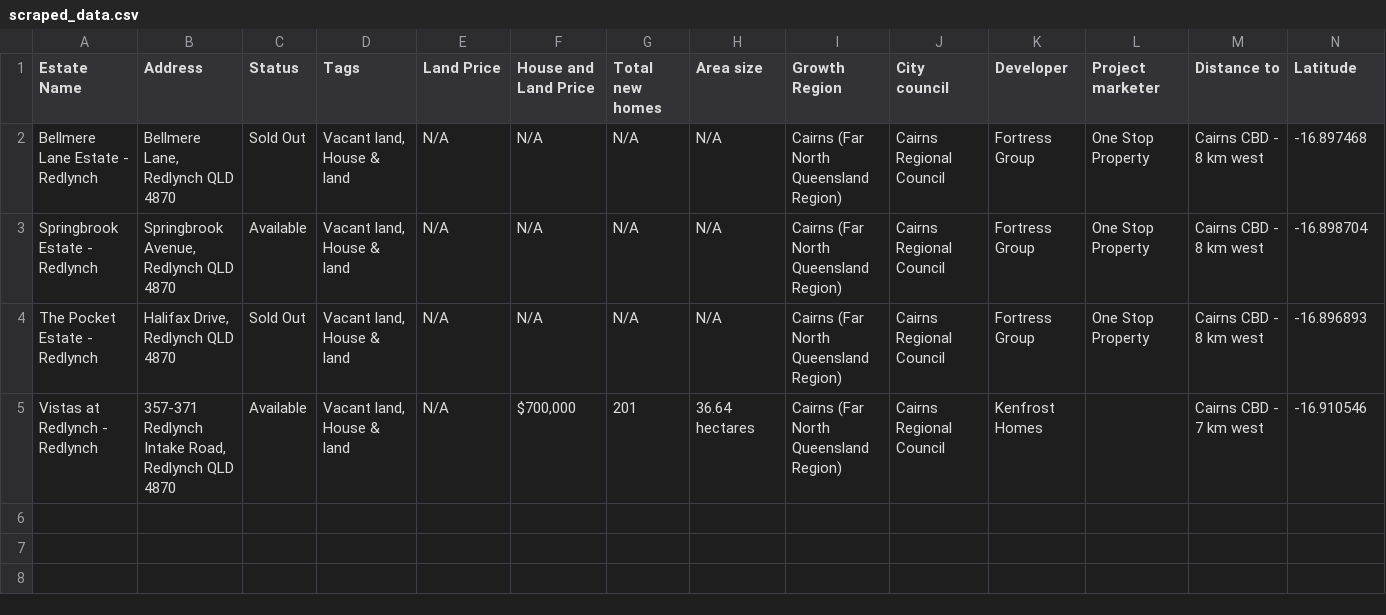
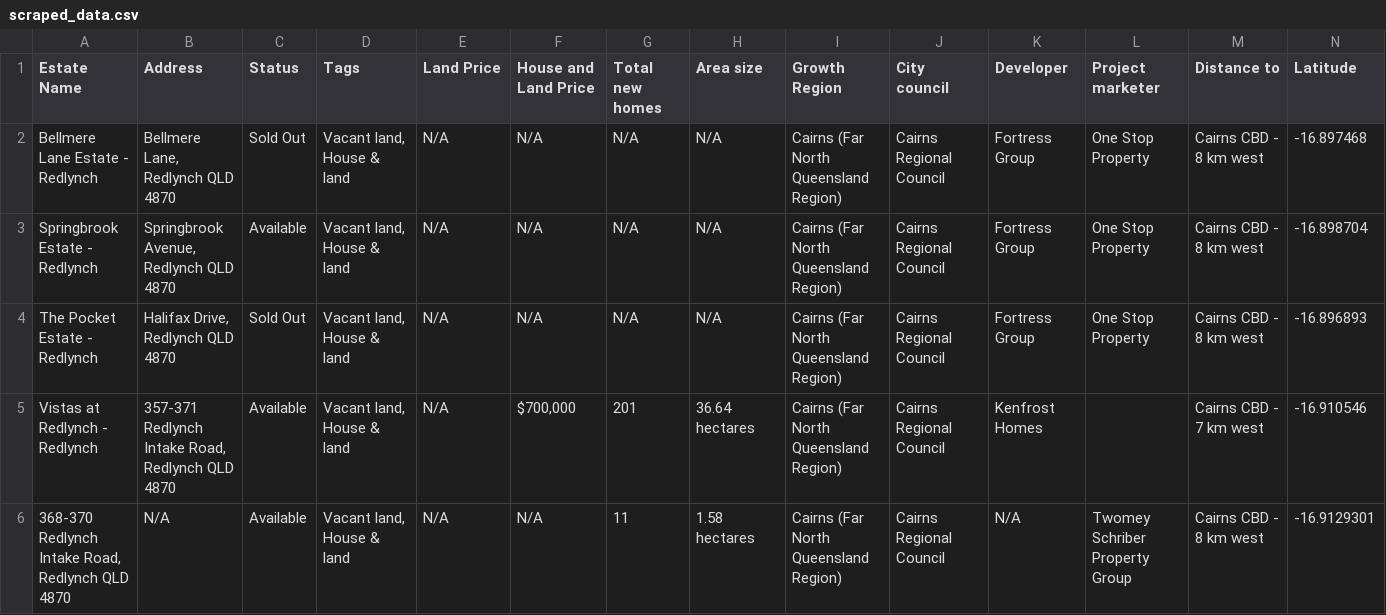
Before and after one commit to JesseOSullivan/EstateMarket, a CSV file: scripts/scraped_data.csv, drawn as a sheet; only a part is shown; rows hold the shown columns only; the diff names each change by its address in the sheet, - before the commit and + after, or states it on an @@ line.

```diff
--- a/scripts/scraped_data.csv
+++ b/scripts/scraped_data.csv
+row 6: 368-370 Redlynch Intake Road, Redlynch QLD 4870 | N/A | Available | Vacant land, House & land | N/A | N/A | 11 | 1.58 hectares | Cairns (Far North Queensland Region) | Cairns Regional Council | N/A | Twomey Schriber Property Group | Cairns CBD - 8 km west | -16.9129301
```
Also changed, not shown: 5 other files.
